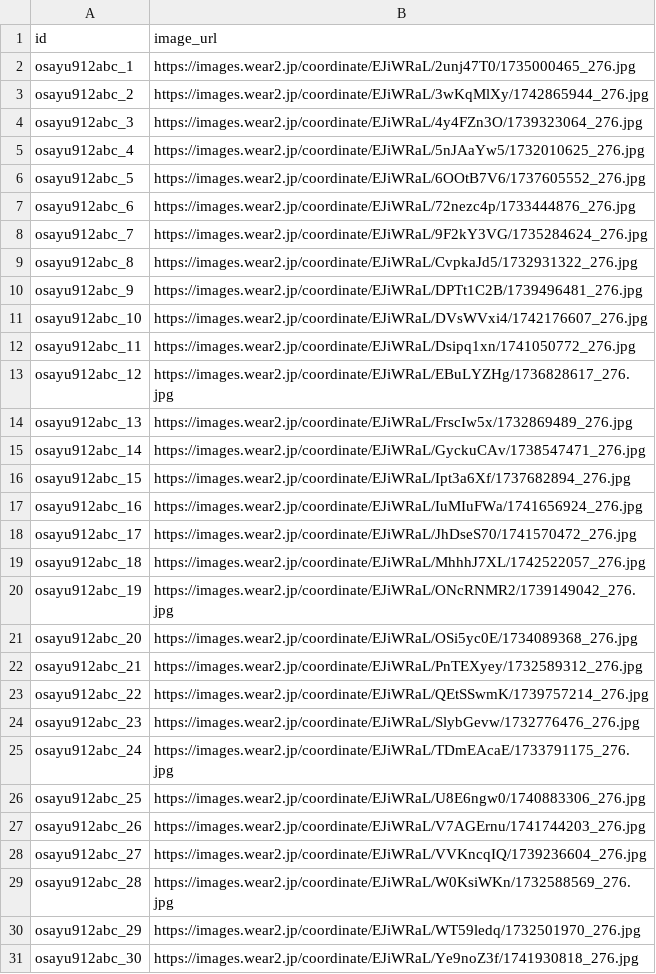
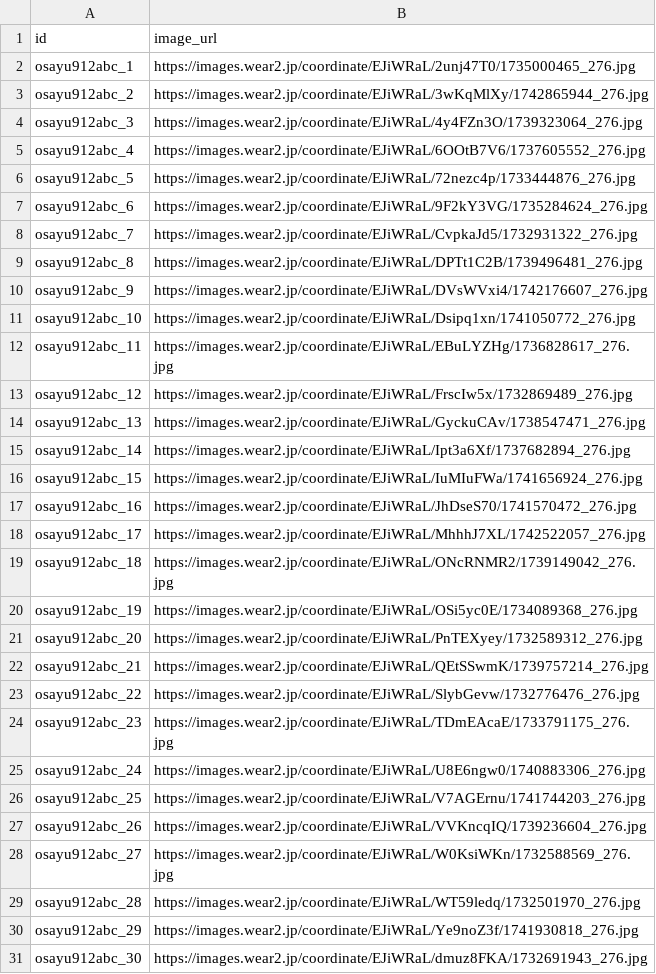
Before and after one commit to tomo-cps/irodori-ai, a CSV file: data/fashion_osayu912abc.csv, drawn as a sheet; only a part is shown; the diff covers the shown part only.

```diff
--- a/data/fashion_osayu912abc.csv
+++ b/data/fashion_osayu912abc.csv
@@ -4,28 +4,28 @@ osayu912abc_2,https://images.wear2.jp/coordinate/EJiWRaL/3wKqMlXy/1742865944_276
 osayu912abc_3,https://images.wear2.jp/coordinate/EJiWRaL/4y4FZn3O/1739323064_276.jpg
-osayu912abc_4,https://images.wear2.jp/coordinate/EJiWRaL/5nJAaYw5/1732010625_276.jpg
-osayu912abc_5,https://images.wear2.jp/coordinate/EJiWRaL/6OOtB7V6/1737605552_276.jpg
-osayu912abc_6,https://images.wear2.jp/coordinate/EJiWRaL/72nezc4p/1733444876_276.jpg
-osayu912abc_7,https://images.wear2.jp/coordinate/EJiWRaL/9F2kY3VG/1735284624_276.jpg
-osayu912abc_8,https://images.wear2.jp/coordinate/EJiWRaL/CvpkaJd5/1732931322_276.jpg
-osayu912abc_9,https://images.wear2.jp/coordinate/EJiWRaL/DPTt1C2B/1739496481_276.jpg
-osayu912abc_10,https://images.wear2.jp/coordinate/EJiWRaL/DVsWVxi4/1742176607_276.jpg
-osayu912abc_11,https://images.wear2.jp/coordinate/EJiWRaL/Dsipq1xn/1741050772_276.jpg
-osayu912abc_12,https://images.wear2.jp/coordinate/EJiWRaL/EBuLYZHg/1736828617_276.jpg
-osayu912abc_13,https://images.wear2.jp/coordinate/EJiWRaL/FrscIw5x/1732869489_276.jpg
-osayu912abc_14,https://images.wear2.jp/coordinate/EJiWRaL/GyckuCAv/1738547471_276.jpg
-osayu912abc_15,https://images.wear2.jp/coordinate/EJiWRaL/Ipt3a6Xf/1737682894_276.jpg
-osayu912abc_16,https://images.wear2.jp/coordinate/EJiWRaL/IuMIuFWa/1741656924_276.jpg
-osayu912abc_17,https://images.wear2.jp/coordinate/EJiWRaL/JhDseS70/1741570472_276.jpg
-osayu912abc_18,https://images.wear2.jp/coordinate/EJiWRaL/MhhhJ7XL/1742522057_276.jpg
-osayu912abc_19,https://images.wear2.jp/coordinate/EJiWRaL/ONcRNMR2/1739149042_276.jpg
-osayu912abc_20,https://images.wear2.jp/coordinate/EJiWRaL/OSi5yc0E/1734089368_276.jpg
-osayu912abc_21,https://images.wear2.jp/coordinate/EJiWRaL/PnTEXyey/1732589312_276.jpg
-osayu912abc_22,https://images.wear2.jp/coordinate/EJiWRaL/QEtSSwmK/1739757214_276.jpg
-osayu912abc_23,https://images.wear2.jp/coordinate/EJiWRaL/SlybGevw/1732776476_276.jpg
-osayu912abc_24,https://images.wear2.jp/coordinate/EJiWRaL/TDmEAcaE/1733791175_276.jpg
-osayu912abc_25,https://images.wear2.jp/coordinate/EJiWRaL/U8E6ngw0/1740883306_276.jpg
-osayu912abc_26,https://images.wear2.jp/coordinate/EJiWRaL/V7AGErnu/1741744203_276.jpg
-osayu912abc_27,https://images.wear2.jp/coordinate/EJiWRaL/VVKncqIQ/1739236604_276.jpg
-osayu912abc_28,https://images.wear2.jp/coordinate/EJiWRaL/W0KsiWKn/1732588569_276.jpg
-osayu912abc_29,https://images.wear2.jp/coordinate/EJiWRaL/WT59ledq/1732501970_276.jpg
-osayu912abc_30,https://images.wear2.jp/coordinate/EJiWRaL/Ye9noZ3f/1741930818_276.jpg
+osayu912abc_4,https://images.wear2.jp/coordinate/EJiWRaL/6OOtB7V6/1737605552_276.jpg
+osayu912abc_5,https://images.wear2.jp/coordinate/EJiWRaL/72nezc4p/1733444876_276.jpg
+osayu912abc_6,https://images.wear2.jp/coordinate/EJiWRaL/9F2kY3VG/1735284624_276.jpg
+osayu912abc_7,https://images.wear2.jp/coordinate/EJiWRaL/CvpkaJd5/1732931322_276.jpg
+osayu912abc_8,https://images.wear2.jp/coordinate/EJiWRaL/DPTt1C2B/1739496481_276.jpg
+osayu912abc_9,https://images.wear2.jp/coordinate/EJiWRaL/DVsWVxi4/1742176607_276.jpg
+osayu912abc_10,https://images.wear2.jp/coordinate/EJiWRaL/Dsipq1xn/1741050772_276.jpg
+osayu912abc_11,https://images.wear2.jp/coordinate/EJiWRaL/EBuLYZHg/1736828617_276.jpg
+osayu912abc_12,https://images.wear2.jp/coordinate/EJiWRaL/FrscIw5x/1732869489_276.jpg
+osayu912abc_13,https://images.wear2.jp/coordinate/EJiWRaL/GyckuCAv/1738547471_276.jpg
+osayu912abc_14,https://images.wear2.jp/coordinate/EJiWRaL/Ipt3a6Xf/1737682894_276.jpg
+osayu912abc_15,https://images.wear2.jp/coordinate/EJiWRaL/IuMIuFWa/1741656924_276.jpg
+osayu912abc_16,https://images.wear2.jp/coordinate/EJiWRaL/JhDseS70/1741570472_276.jpg
+osayu912abc_17,https://images.wear2.jp/coordinate/EJiWRaL/MhhhJ7XL/1742522057_276.jpg
+osayu912abc_18,https://images.wear2.jp/coordinate/EJiWRaL/ONcRNMR2/1739149042_276.jpg
+osayu912abc_19,https://images.wear2.jp/coordinate/EJiWRaL/OSi5yc0E/1734089368_276.jpg
+osayu912abc_20,https://images.wear2.jp/coordinate/EJiWRaL/PnTEXyey/1732589312_276.jpg
+osayu912abc_21,https://images.wear2.jp/coordinate/EJiWRaL/QEtSSwmK/1739757214_276.jpg
+osayu912abc_22,https://images.wear2.jp/coordinate/EJiWRaL/SlybGevw/1732776476_276.jpg
+osayu912abc_23,https://images.wear2.jp/coordinate/EJiWRaL/TDmEAcaE/1733791175_276.jpg
+osayu912abc_24,https://images.wear2.jp/coordinate/EJiWRaL/U8E6ngw0/1740883306_276.jpg
+osayu912abc_25,https://images.wear2.jp/coordinate/EJiWRaL/V7AGErnu/1741744203_276.jpg
+osayu912abc_26,https://images.wear2.jp/coordinate/EJiWRaL/VVKncqIQ/1739236604_276.jpg
+osayu912abc_27,https://images.wear2.jp/coordinate/EJiWRaL/W0KsiWKn/1732588569_276.jpg
+osayu912abc_28,https://images.wear2.jp/coordinate/EJiWRaL/WT59ledq/1732501970_276.jpg
+osayu912abc_29,https://images.wear2.jp/coordinate/EJiWRaL/Ye9noZ3f/1741930818_276.jpg
+osayu912abc_30,https://images.wear2.jp/coordinate/EJiWRaL/dmuz8FKA/1732691943_276.jpg
```
Also changed, not shown: 12 edited cells elsewhere in this file, data/fashion_1107my.csv, data/fashion_kuruminn61.csv, 18 other files.
